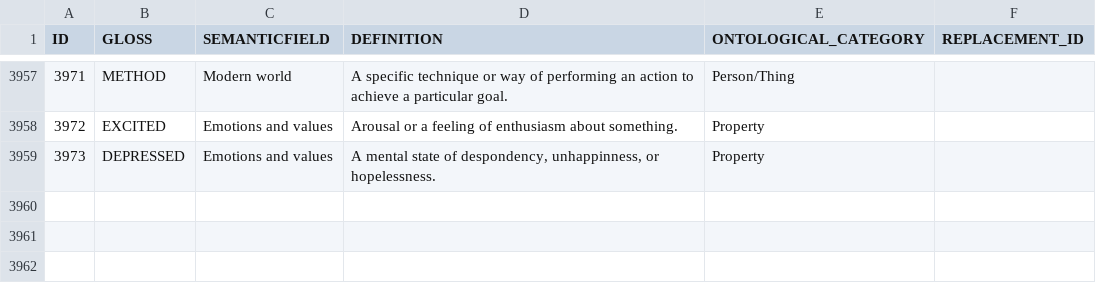
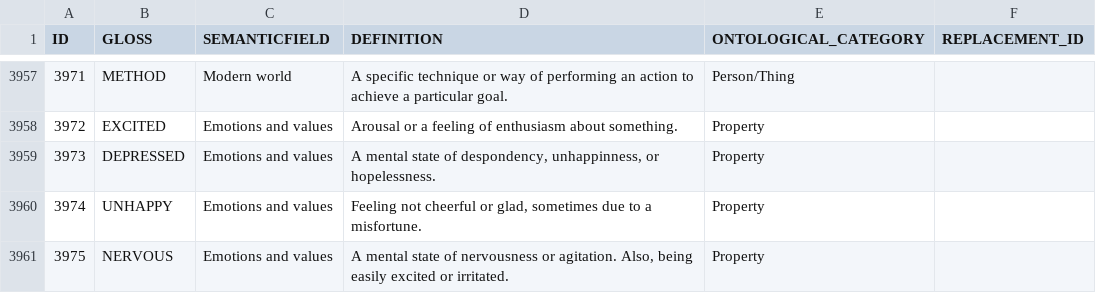
Before and after one commit to concepticon/concepticon-data, a TSV file: concepticondata/concepticon.tsv, drawn as a sheet; only a part is shown, gaps mark what is left out.

```diff
--- a/concepticondata/concepticon.tsv
+++ b/concepticondata/concepticon.tsv
@@ -3959 +3959,3 @@ ID	GLOSS	SEMANTICFIELD	DEFINITION	ONTOLOGICAL_CATEGORY	REPLACEMENT_ID
 3973	DEPRESSED	Emotions and values	A mental state of despondency, unhappinness, or hopelessness.	Property	
+3974	UNHAPPY	Emotions and values	Feeling not cheerful or glad, sometimes due to a misfortune.	Property	
+3975	NERVOUS	Emotions and values	A mental state of nervousness or agitation. Also, being easily excited or irritated.	Property	
```
Also changed, not shown: concepticondata/conceptlists.tsv, 3 other files.
